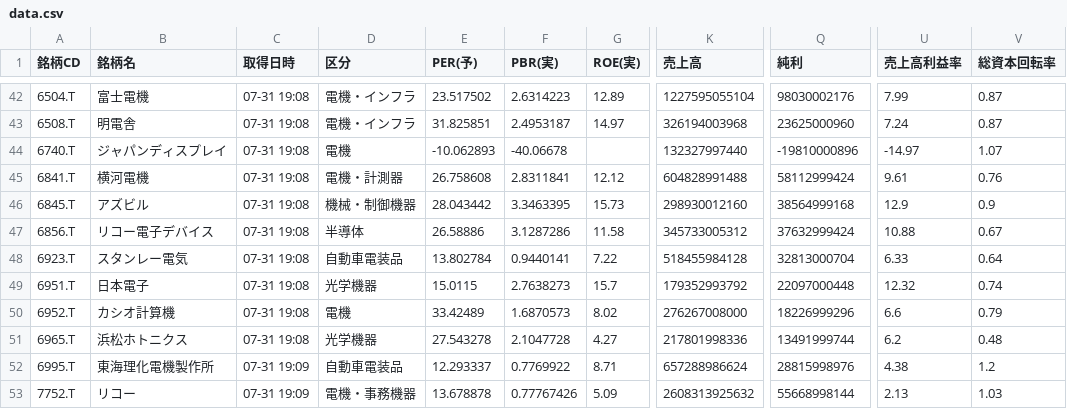
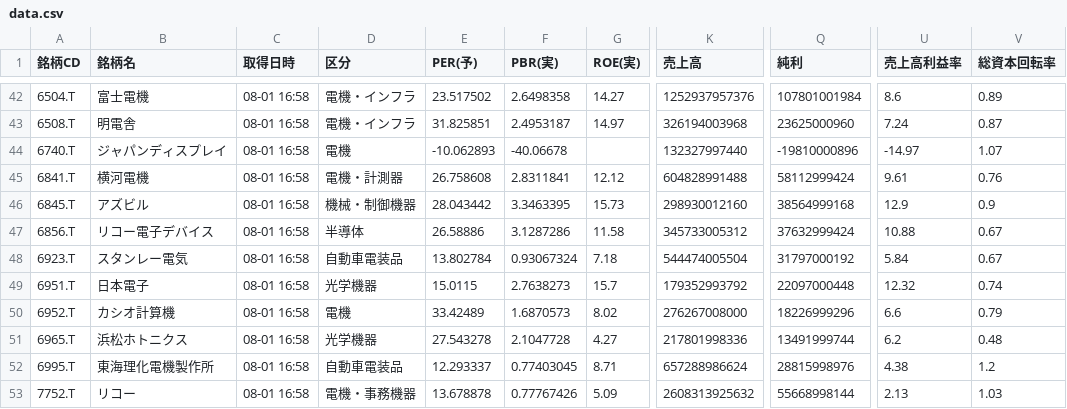
Before and after one commit to romancing-bagger/morio-app, a CSV file: data.csv, drawn as a sheet; only a part is shown, gaps mark what is left out; the diff covers the shown part only; the diff names each change by its address in the sheet, - before the commit and + after, or states it on an @@ line.

```diff
--- a/data.csv
+++ b/data.csv
-C42:C51 (取得日時): 07-31 19:08
+C42:C51 (取得日時): 08-01 16:58
-F42 (PBR(実)): 2.6314223
+F42 (PBR(実)): 2.6498358
-G42 (ROE(実)): 12.89
+G42 (ROE(実)): 14.27
-K42 (売上高): 1227595055104
+K42 (売上高): 1252937957376
-Q42 (純利): 98030002176
+Q42 (純利): 107801001984
-U42 (売上高利益率): 7.99
+U42 (売上高利益率): 8.6
-V42 (総資本回転率): 0.87
+V42 (総資本回転率): 0.89
-F48 (PBR(実)): 0.9440141
+F48 (PBR(実)): 0.93067324
-G48 (ROE(実)): 7.22
+G48 (ROE(実)): 7.18
-K48 (売上高): 518455984128
+K48 (売上高): 544474005504
-Q48 (純利): 32813000704
+Q48 (純利): 31797000192
-U48 (売上高利益率): 6.33
+U48 (売上高利益率): 5.84
-V48 (総資本回転率): 0.64
+V48 (総資本回転率): 0.67
-C52:C53 (取得日時): 07-31 19:09
+C52:C53 (取得日時): 08-01 16:58
-F52 (PBR(実)): 0.7769922
+F52 (PBR(実)): 0.77403045
```
Also changed, not shown: 91 edited cells elsewhere in this file.
